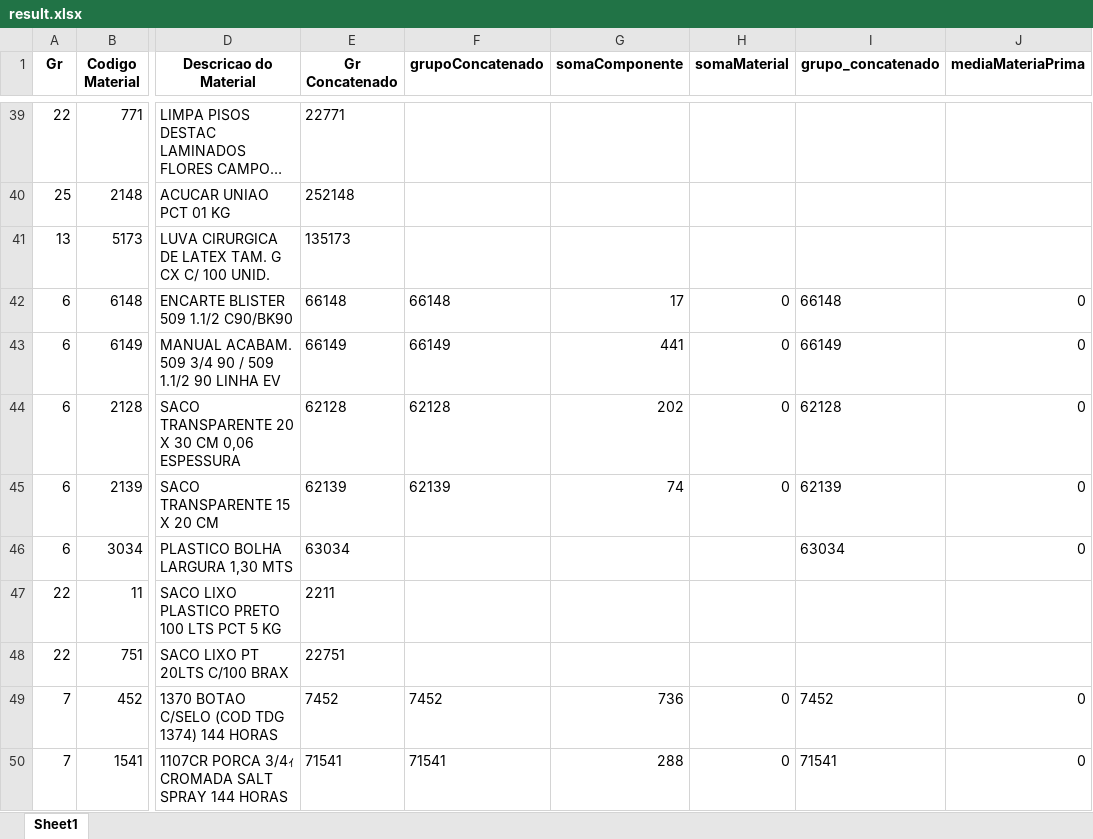
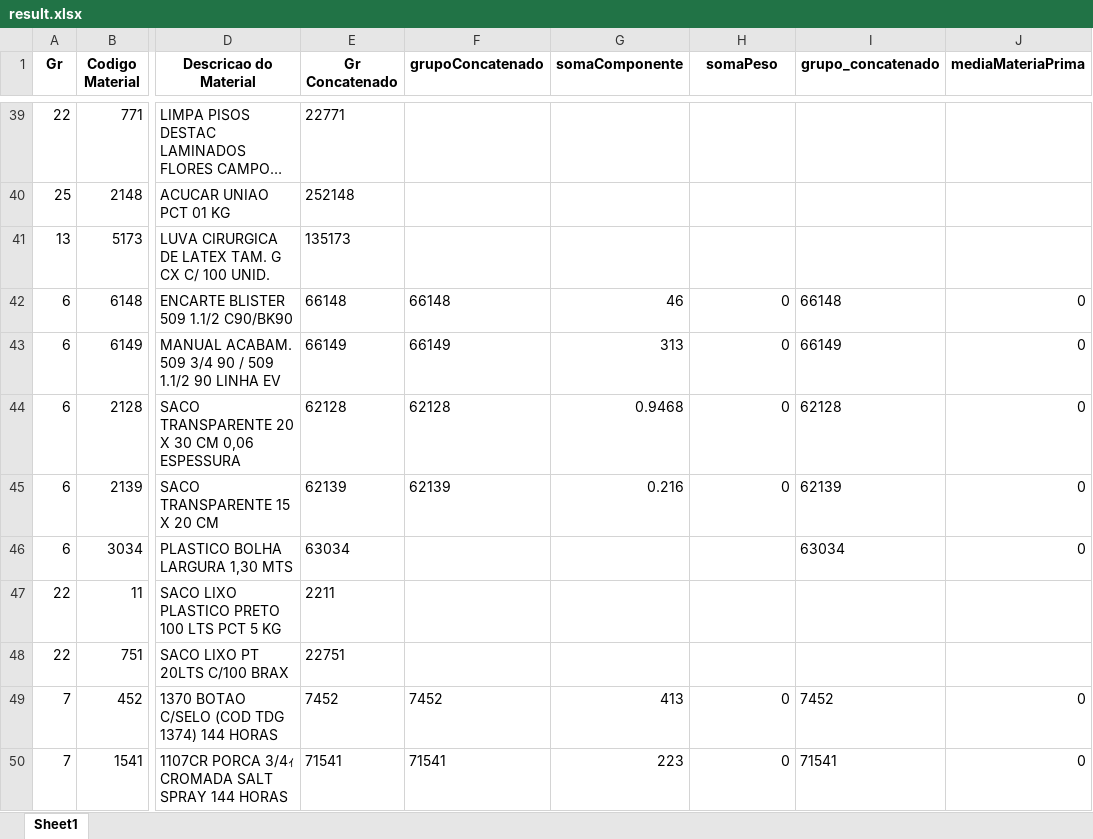
Before and after one commit to matheusbaduelli/Requisicao-compras, an Excel workbook: Estoque Almox/result.xlsx, sheet Sheet1, drawn as a sheet; only a part is shown, gaps mark what is left out; long unchanged cells end in …; values as stored, in another font and other column widths than the file's, no borders; the diff covers the shown part only; the diff names each change by its address in the sheet, - before the commit and + after, or states it on an @@ line.

```diff
--- a/Estoque Almox/result.xlsx (sheet Sheet1)
+++ b/Estoque Almox/result.xlsx (sheet Sheet1)
-H1: somaMaterial
+H1: somaPeso
-G42 (somaComponente): 17
+G42 (somaComponente): 46
-G43 (somaComponente): 441
+G43 (somaComponente): 313
-G44 (somaComponente): 202
+G44 (somaComponente): 0.9468
-G45 (somaComponente): 74
+G45 (somaComponente): 0.216
-G49 (somaComponente): 736
+G49 (somaComponente): 413
-G50 (somaComponente): 288
+G50 (somaComponente): 223
```
Also changed, not shown: 38 edited cells elsewhere in this sheet, carteira/Lista de pedidos.xlsx, 6 other files.
